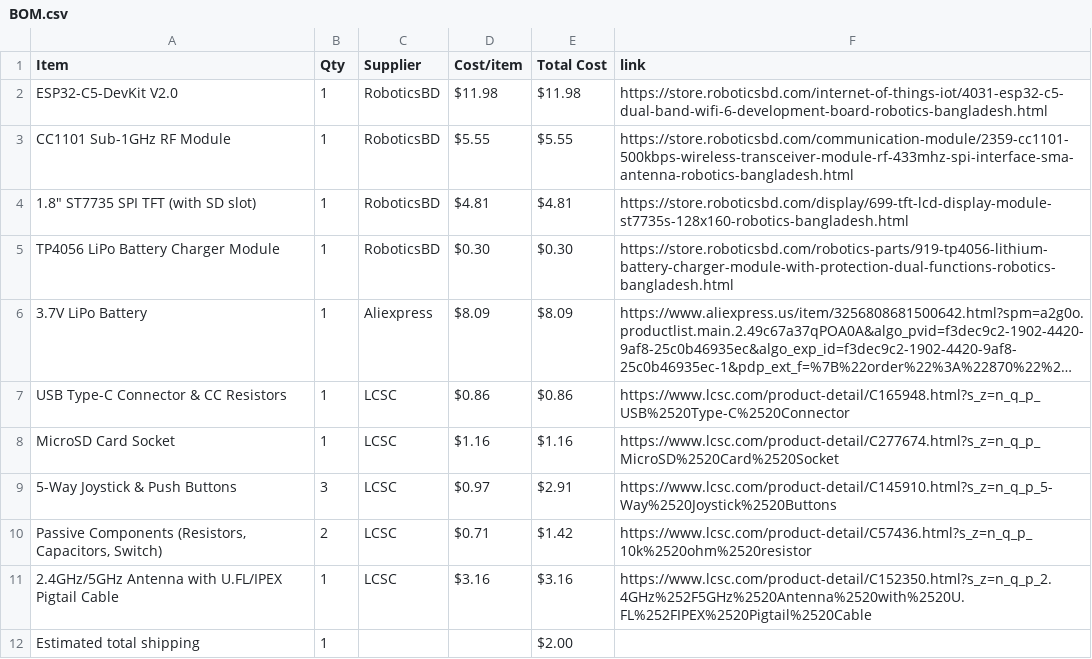
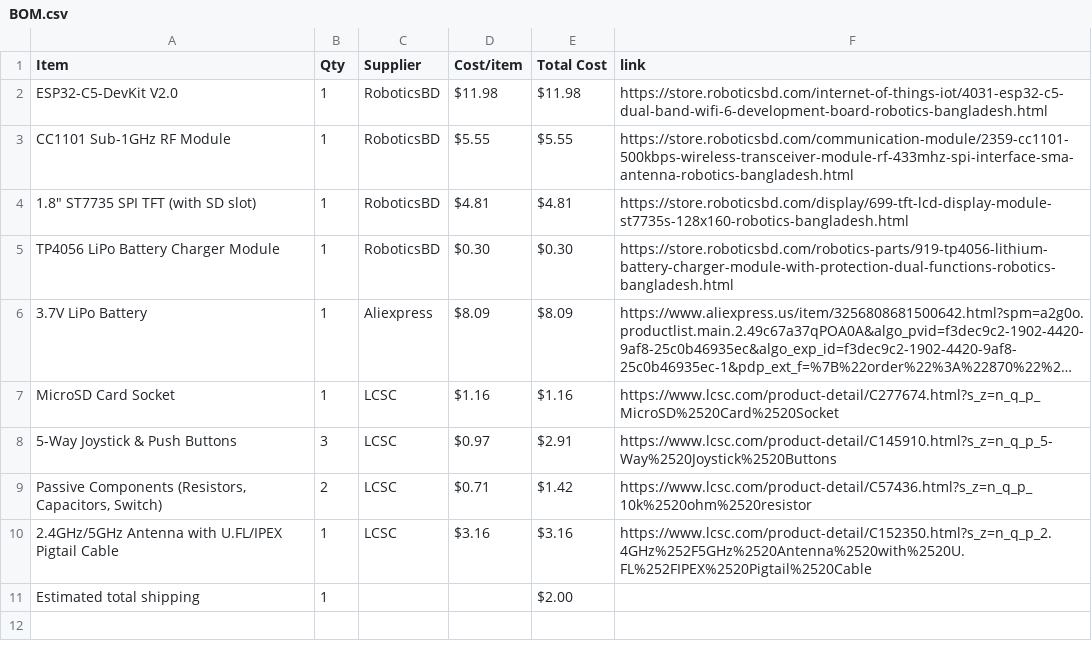
Before and after one commit to itsnobel/AeroDeck, a CSV file: BOM.csv, drawn as a sheet; long unchanged cells end in …; the diff names each change by its address in the sheet, - before the commit and + after, or states it on an @@ line.

Commit message:
Sync AeroDeck from Half Life

```diff
--- a/BOM.csv
+++ b/BOM.csv
-row 7: USB Type-C Connector & CC Resistors | 1 | LCSC | $0.86 | $0.86 | https://www.lcsc.com/product-detail/C165948.html?s_z=n_q_p_USB%2520Type-C%2520Connector
```
